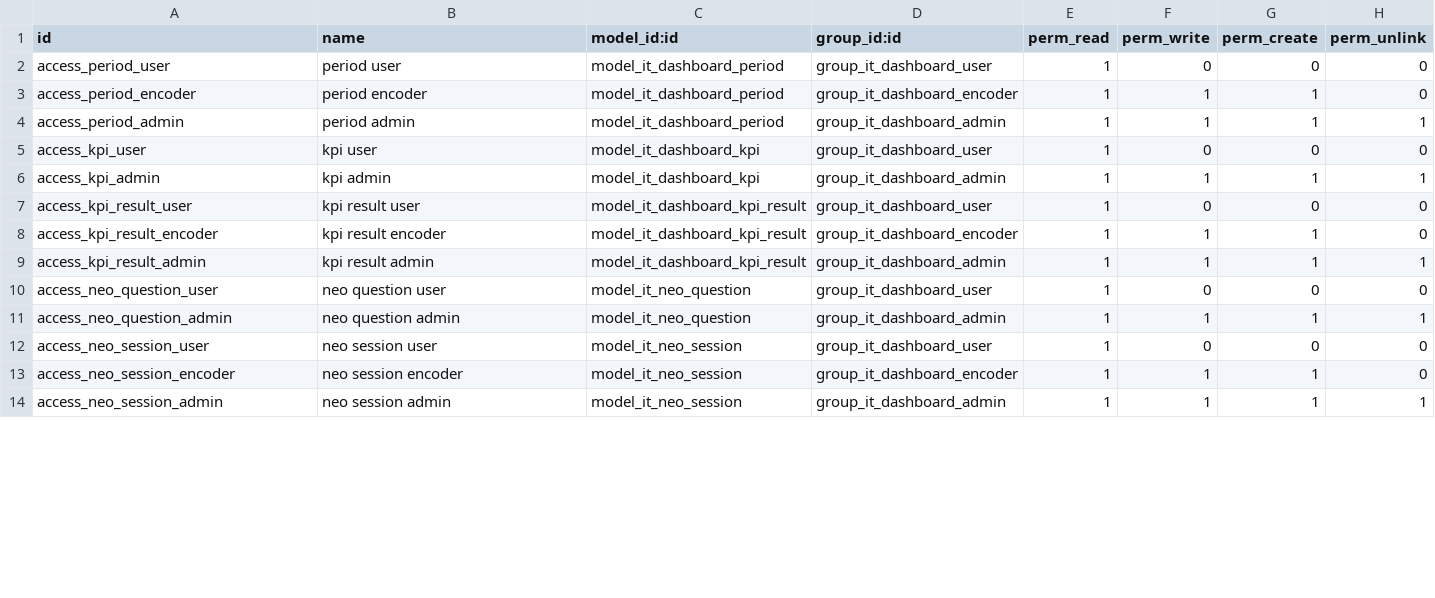
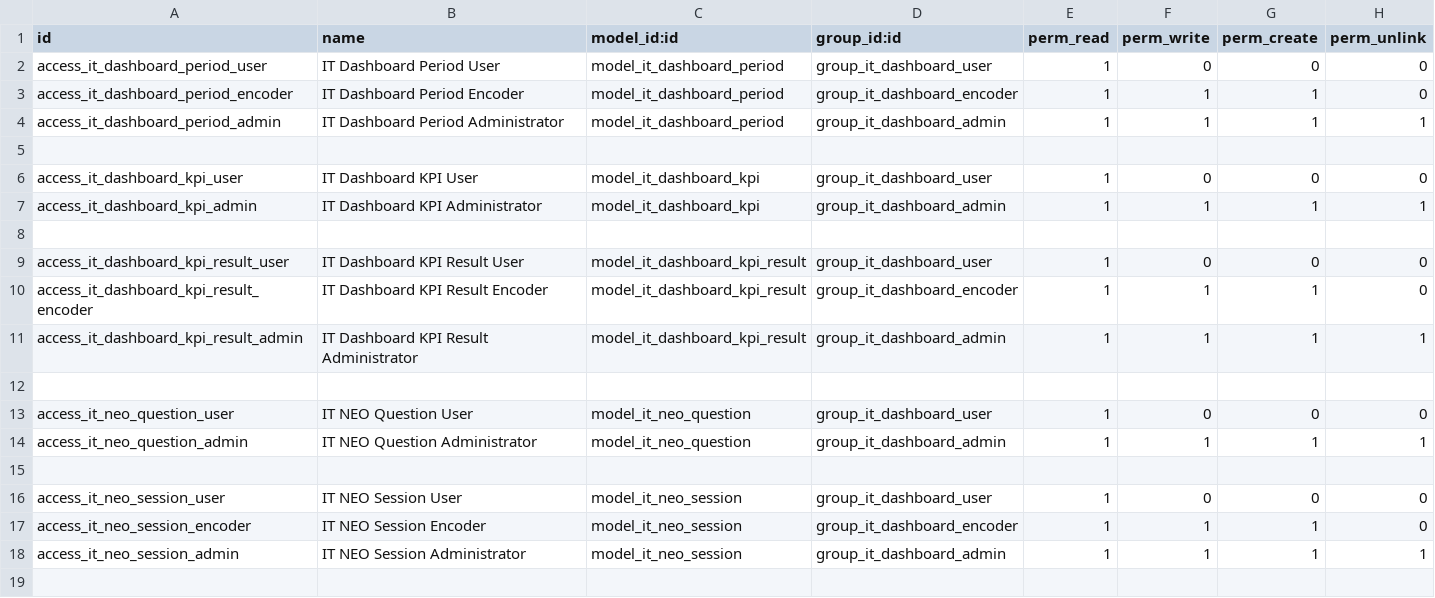
Before and after one commit to kelvindeguia/odoo19-bare-staging, a CSV file: isw_it_dashboard/security/ir.model.access.csv, drawn as a sheet; only a part is shown; the diff covers the shown part only.

Commit message:
[FIX] security and access rights fix

```diff
--- a/isw_it_dashboard/security/ir.model.access.csv
+++ b/isw_it_dashboard/security/ir.model.access.csv
@@ -1,14 +1,19 @@
 id,name,model_id:id,group_id:id,perm_read,perm_write,perm_create,perm_unlink
-access_period_user,period user,model_it_dashboard_period,group_it_dashboard_user,1,0,0,0
-access_period_encoder,period encoder,model_it_dashboard_period,group_it_dashboard_encoder,1,1,1,0
-access_period_admin,period admin,model_it_dashboard_period,group_it_dashboard_admin,1,1,1,1
-access_kpi_user,kpi user,model_it_dashboard_kpi,group_it_dashboard_user,1,0,0,0
-access_kpi_admin,kpi admin,model_it_dashboard_kpi,group_it_dashboard_admin,1,1,1,1
-access_kpi_result_user,kpi result user,model_it_dashboard_kpi_result,group_it_dashboard_user,1,0,0,0
-access_kpi_result_encoder,kpi result encoder,model_it_dashboard_kpi_result,group_it_dashboard_encoder,1,1,1,0
-access_kpi_result_admin,kpi result admin,model_it_dashboard_kpi_result,group_it_dashboard_admin,1,1,1,1
-access_neo_question_user,neo question user,model_it_neo_question,group_it_dashboard_user,1,0,0,0
-access_neo_question_admin,neo question admin,model_it_neo_question,group_it_dashboard_admin,1,1,1,1
-access_neo_session_user,neo session user,model_it_neo_session,group_it_dashboard_user,1,0,0,0
-access_neo_session_encoder,neo session encoder,model_it_neo_session,group_it_dashboard_encoder,1,1,1,0
-access_neo_session_admin,neo session admin,model_it_neo_session,group_it_dashboard_admin,1,1,1,1
+access_it_dashboard_period_user,IT Dashboard Period User,model_it_dashboard_period,group_it_dashboard_user,1,0,0,0
+access_it_dashboard_period_encoder,IT Dashboard Period Encoder,model_it_dashboard_period,group_it_dashboard_encoder,1,1,1,0
+access_it_dashboard_period_admin,IT Dashboard Period Administrator,model_it_dashboard_period,group_it_dashboard_admin,1,1,1,1
+
+access_it_dashboard_kpi_user,IT Dashboard KPI User,model_it_dashboard_kpi,group_it_dashboard_user,1,0,0,0
+access_it_dashboard_kpi_admin,IT Dashboard KPI Administrator,model_it_dashboard_kpi,group_it_dashboard_admin,1,1,1,1
+
+access_it_dashboard_kpi_result_user,IT Dashboard KPI Result User,model_it_dashboard_kpi_result,group_it_dashboard_user,1,0,0,0
+access_it_dashboard_kpi_result_encoder,IT Dashboard KPI Result Encoder,model_it_dashboard_kpi_result,group_it_dashboard_encoder,1,1,1,0
+access_it_dashboard_kpi_result_admin,IT Dashboard KPI Result Administrator,model_it_dashboard_kpi_result,group_it_dashboard_admin,1,1,1,1
+
+access_it_neo_question_user,IT NEO Question User,model_it_neo_question,group_it_dashboard_user,1,0,0,0
+access_it_neo_question_admin,IT NEO Question Administrator,model_it_neo_question,group_it_dashboard_admin,1,1,1,1
+
+access_it_neo_session_user,IT NEO Session User,model_it_neo_session,group_it_dashboard_user,1,0,0,0
+access_it_neo_session_encoder,IT NEO Session Encoder,model_it_neo_session,group_it_dashboard_encoder,1,1,1,0
+access_it_neo_session_admin,IT NEO Session Administrator,model_it_neo_session,group_it_dashboard_admin,1,1,1,1
+
```
Also changed, not shown: 4 added rows and 23 edited cells elsewhere in this file, isw_it_dashboard_zoho/security/ir.model.access.csv, 2 other files.
